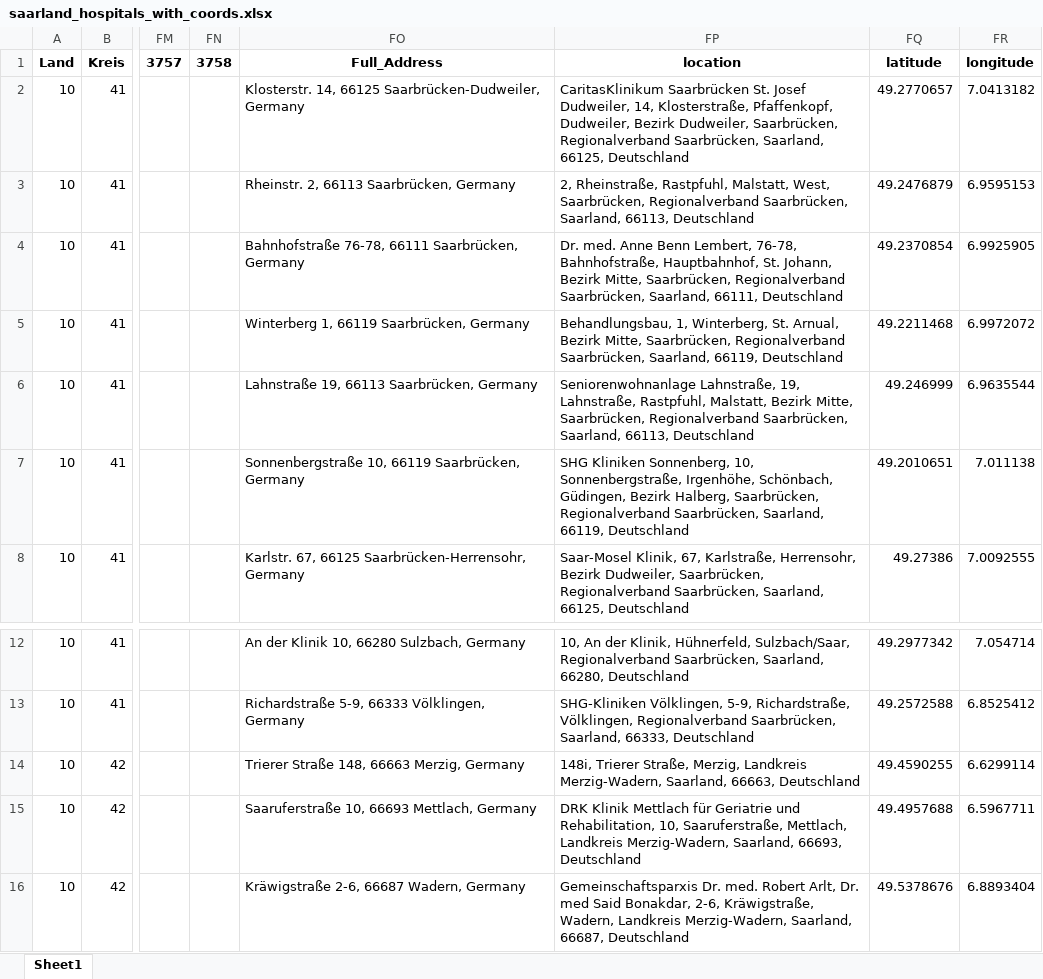
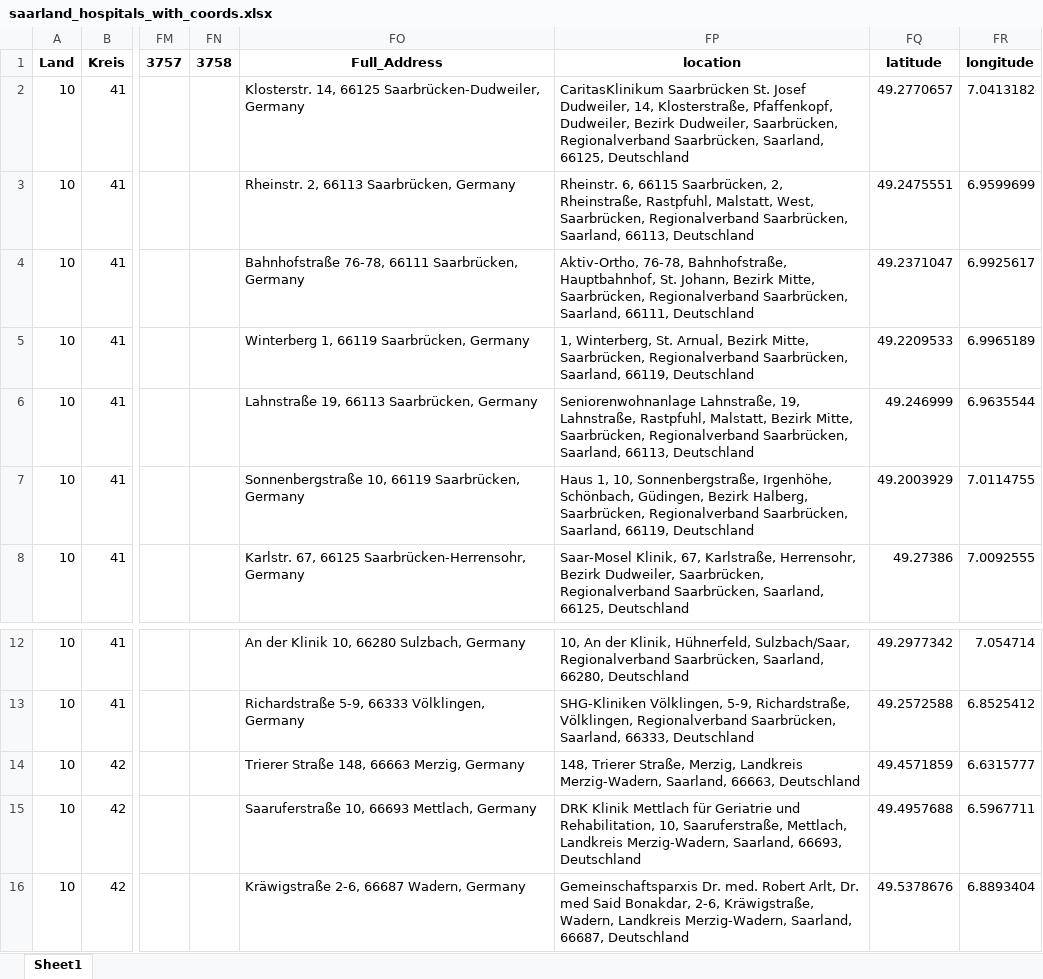
Before and after one commit to mwsyow/equity-aware-geospatial-ai-project, an Excel workbook: src/index_travel_accessibility/data/processed/saarland_hospitals_with_coords.xlsx, sheet Sheet1, drawn as a sheet; only a part is shown, gaps mark what is left out; values as stored, in another font and other column widths than the file's, no borders; the diff names each change by its address in the sheet, - before the commit and + after, or states it on an @@ line.

```diff
--- a/src/index_travel_accessibility/data/processed/saarland_hospitals_with_coords.xlsx (sheet Sheet1)
+++ b/src/index_travel_accessibility/data/processed/saarland_hospitals_with_coords.xlsx (sheet Sheet1)
-FP3: 2, Rheinstraße,…
+FP3: Rheinstr. 6, 66115 Saarbrücken, 2, Rheinstraße,…
-FQ3: 49.2476879
+FQ3: 49.2475551
-FR3: 6.9595153
+FR3: 6.9599699
-FP4: Dr. med. Anne Benn Lembert, 76-78, Bahnhofstraße,…
+FP4: Aktiv-Ortho, 76-78, Bahnhofstraße,…
-FQ4: 49.2370854
+FQ4: 49.2371047
-FR4: 6.9925905
+FR4: 6.9925617
-FP5: Behandlungsbau, 1, Winterberg,…
+FP5: 1, Winterberg,…
-FQ5: 49.2211468
+FQ5: 49.2209533
-FR5: 6.9972072
+FR5: 6.9965189
-FP7: SHG Kliniken Sonnenberg, 10, Sonnenbergstraße,…
+FP7: Haus 1, 10, Sonnenbergstraße,…
-FQ7: 49.2010651
+FQ7: 49.2003929
-FR7: 7.011138
+FR7: 7.0114755
-FP14: 148i, Trierer Straße,…
+FP14: 148, Trierer Straße,…
-FQ14: 49.4590255
+FQ14: 49.4571859
-FR14: 6.6299114
+FR14: 6.6315777
```
Also changed, not shown: src/index_travel_accessibility/data/processed/calculated_metrics_from_travel_time.xlsx, src/index_travel_accessibility/data/processed/nearest_hospitals_to_sample_points.xlsx, 21 other files.
